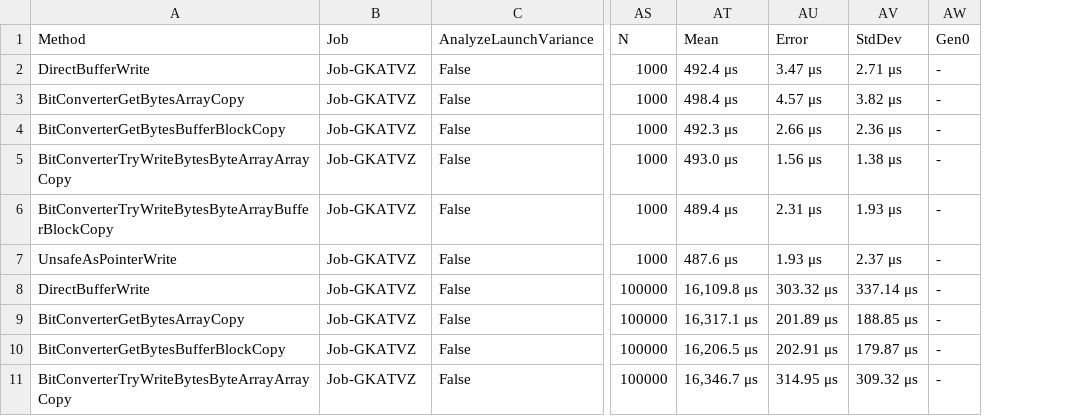
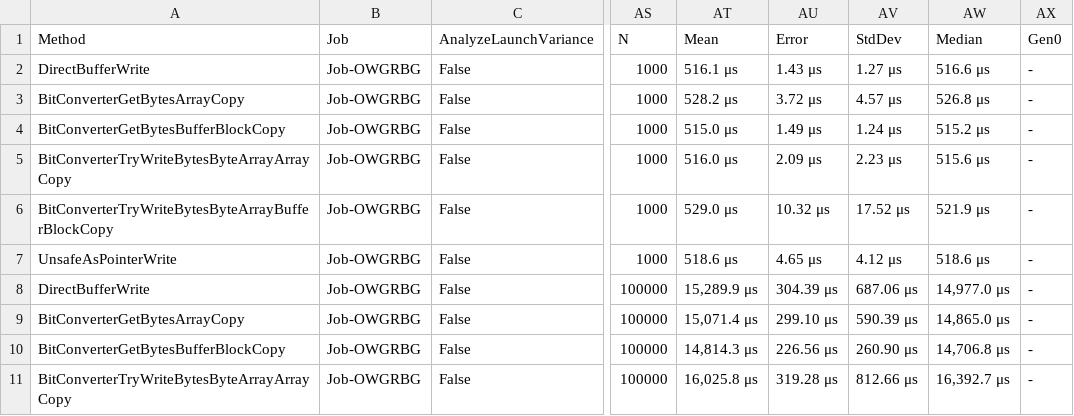
Before and after one commit to steviegt6/gamebreaker, a CSV file: src/GameBreaker.Benchmarks/BenchmarkDotNet.Artifacts/results/GameBreaker.Benchmarks.Serial.BinaryBuffer.Write-report.csv, drawn as a sheet; only a part is shown, gaps mark what is left out; the diff covers the shown part only; the diff names each change by its address in the sheet, - before the commit and + after, or states it on an @@ line.

Commit message:
Random arrays.

```diff
--- a/src/GameBreaker.Benchmarks/BenchmarkDotNet.Artifacts/results/GameBreaker.Benchmarks.Serial.BinaryBuffer.Write-report.csv
+++ b/src/GameBreaker.Benchmarks/BenchmarkDotNet.Artifacts/results/GameBreaker.Benchmarks.Serial.BinaryBuffer.Write-report.csv
+column AW (Median), rows 2-11: 516.6 μs | 526.8 μs | 515.2 μs | 515.6 μs | 521.9 μs | 518.6 μs | 14,977.0 μs | 14,865.0 μs | 14,706.8 μs | 16,392.7 μs
-B2:B11 (Job): Job-GKATVZ
+B2:B11 (Job): Job-OWGRBG
-AT2 (Mean): 492.4 μs
+AT2 (Mean): 516.1 μs
-AU2 (Error): 3.47 μs
+AU2 (Error): 1.43 μs
-AV2 (StdDev): 2.71 μs
+AV2 (StdDev): 1.27 μs
-AT3 (Mean): 498.4 μs
+AT3 (Mean): 528.2 μs
-AU3 (Error): 4.57 μs
+AU3 (Error): 3.72 μs
-AV3 (StdDev): 3.82 μs
+AV3 (StdDev): 4.57 μs
-AT4 (Mean): 492.3 μs
+AT4 (Mean): 515.0 μs
-AU4 (Error): 2.66 μs
+AU4 (Error): 1.49 μs
-AV4 (StdDev): 2.36 μs
+AV4 (StdDev): 1.24 μs
-AT5 (Mean): 493.0 μs
+AT5 (Mean): 516.0 μs
-AU5 (Error): 1.56 μs
+AU5 (Error): 2.09 μs
-AV5 (StdDev): 1.38 μs
+AV5 (StdDev): 2.23 μs
-AT6 (Mean): 489.4 μs
+AT6 (Mean): 529.0 μs
-AU6 (Error): 2.31 μs
+AU6 (Error): 10.32 μs
-AV6 (StdDev): 1.93 μs
+AV6 (StdDev): 17.52 μs
-AT7 (Mean): 487.6 μs
+AT7 (Mean): 518.6 μs
-AU7 (Error): 1.93 μs
+AU7 (Error): 4.65 μs
-AV7 (StdDev): 2.37 μs
+AV7 (StdDev): 4.12 μs
-AT8 (Mean): 16,109.8 μs
+AT8 (Mean): 15,289.9 μs
-AU8 (Error): 303.32 μs
+AU8 (Error): 304.39 μs
-AV8 (StdDev): 337.14 μs
+AV8 (StdDev): 687.06 μs
-AT9 (Mean): 16,317.1 μs
+AT9 (Mean): 15,071.4 μs
-AU9 (Error): 201.89 μs
+AU9 (Error): 299.10 μs
-AV9 (StdDev): 188.85 μs
+AV9 (StdDev): 590.39 μs
-AT10 (Mean): 16,206.5 μs
+AT10 (Mean): 14,814.3 μs
-AU10 (Error): 202.91 μs
+AU10 (Error): 226.56 μs
-AV10 (StdDev): 179.87 μs
+AV10 (StdDev): 260.90 μs
-AT11 (Mean): 16,346.7 μs
+AT11 (Mean): 16,025.8 μs
-AU11 (Error): 314.95 μs
+AU11 (Error): 319.28 μs
-AV11 (StdDev): 309.32 μs
+AV11 (StdDev): 812.66 μs
```
Also changed, not shown: 32 edited cells elsewhere in this file, 4 other files.
